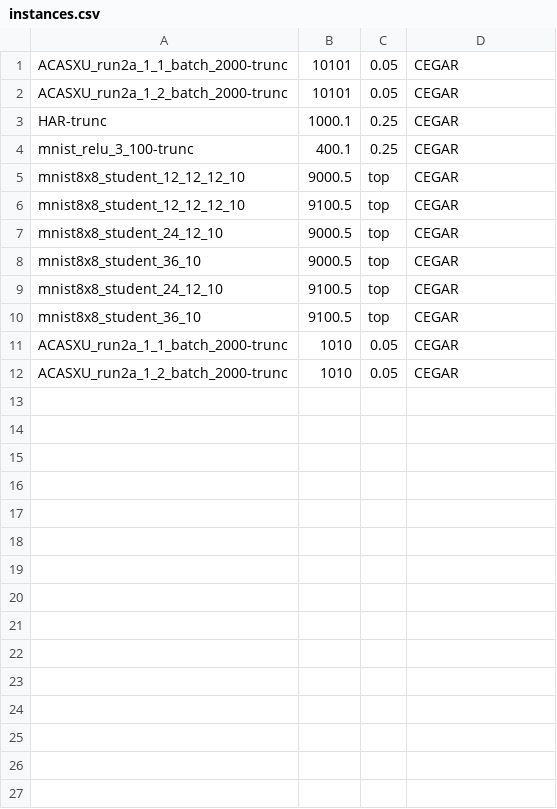
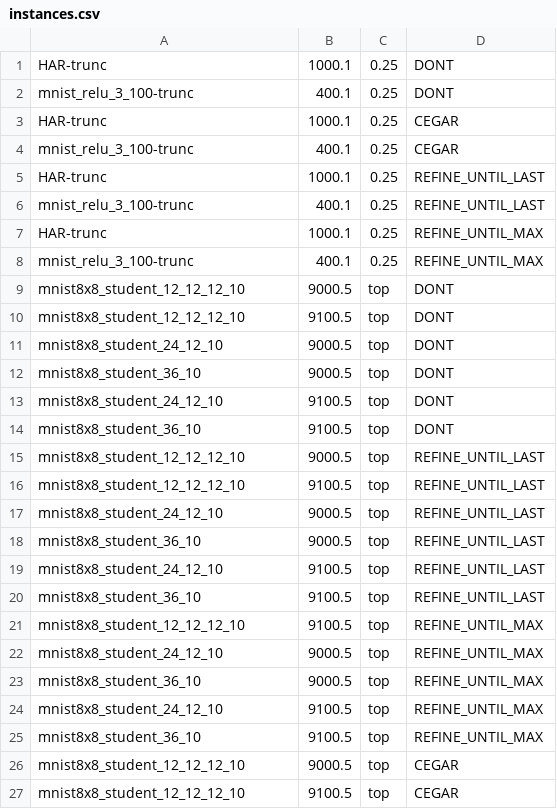
Before and after one commit to samysweb/nnequiv-experiments, a CSV file: instances.csv, drawn as a sheet; only a part is shown; the shorter side is filled out with more unchanged rows; removed rows and columns are numbered as before the commit, all else as after; the diff covers the shown part only; the diff names each change by its address in the sheet, - before the commit and + after, or states it on an @@ line.

Commit message:
Full run comparing the following configurations on various benchmarks: 1) Exact Zonotope Propagation with Star Set support for feasibility 2) CEGAR refinement loop without further optimization 3) REFINE_UNTIL with the following refinement limits 	3a) MAX: Moving Max over last 300 zonotopes 	3b) 95P: 95 Percentile of last 300 zonotopes 	3c) LAST: Up to refinement depth of previous zonotope

```diff
--- a/instances.csv
+++ b/instances.csv
-row 1: ACASXU_run2a_1_1_batch_2000-trunc | 10101 | 0.05 | CEGAR
-row 2: ACASXU_run2a_1_2_batch_2000-trunc | 10101 | 0.05 | CEGAR
+row 1: HAR-trunc | 1000.1 | 0.25 | DONT
+row 2: mnist_relu_3_100-trunc | 400.1 | 0.25 | DONT
+row 5: HAR-trunc | 1000.1 | 0.25 | REFINE_UNTIL_LAST
+row 6: mnist_relu_3_100-trunc | 400.1 | 0.25 | REFINE_UNTIL_LAST
+row 7: HAR-trunc | 1000.1 | 0.25 | REFINE_UNTIL_MAX
+row 8: mnist_relu_3_100-trunc | 400.1 | 0.25 | REFINE_UNTIL_MAX
+row 9: mnist8x8_student_12_12_12_10 | 9000.5 | top | DONT
+row 10: mnist8x8_student_12_12_12_10 | 9100.5 | top | DONT
+row 11: mnist8x8_student_24_12_10 | 9000.5 | top | DONT
+row 12: mnist8x8_student_36_10 | 9000.5 | top | DONT
+row 13: mnist8x8_student_24_12_10 | 9100.5 | top | DONT
+row 14: mnist8x8_student_36_10 | 9100.5 | top | DONT
+row 15: mnist8x8_student_12_12_12_10 | 9000.5 | top | REFINE_UNTIL_LAST
+row 16: mnist8x8_student_12_12_12_10 | 9100.5 | top | REFINE_UNTIL_LAST
+row 17: mnist8x8_student_24_12_10 | 9000.5 | top | REFINE_UNTIL_LAST
+row 18: mnist8x8_student_36_10 | 9000.5 | top | REFINE_UNTIL_LAST
+row 19: mnist8x8_student_24_12_10 | 9100.5 | top | REFINE_UNTIL_LAST
+row 20: mnist8x8_student_36_10 | 9100.5 | top | REFINE_UNTIL_LAST
+row 21: mnist8x8_student_12_12_12_10 | 9100.5 | top | REFINE_UNTIL_MAX
+row 22: mnist8x8_student_24_12_10 | 9000.5 | top | REFINE_UNTIL_MAX
+row 23: mnist8x8_student_36_10 | 9000.5 | top | REFINE_UNTIL_MAX
+row 24: mnist8x8_student_24_12_10 | 9100.5 | top | REFINE_UNTIL_MAX
+row 25: mnist8x8_student_36_10 | 9100.5 | top | REFINE_UNTIL_MAX
```
Also changed, not shown: 25 added rows elsewhere in this file, 1 other file.
